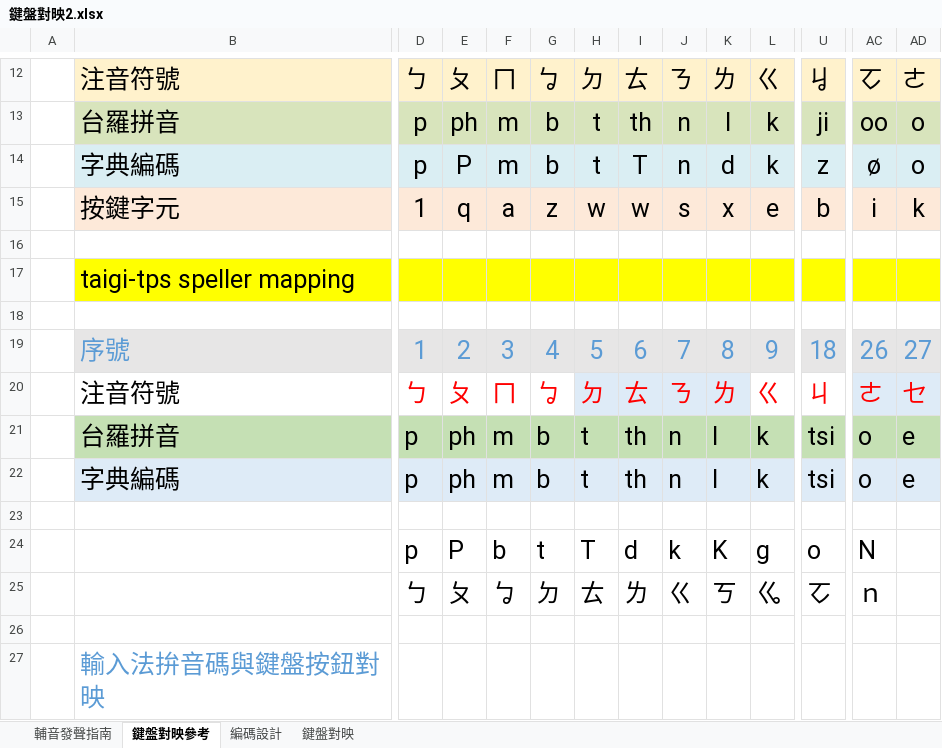
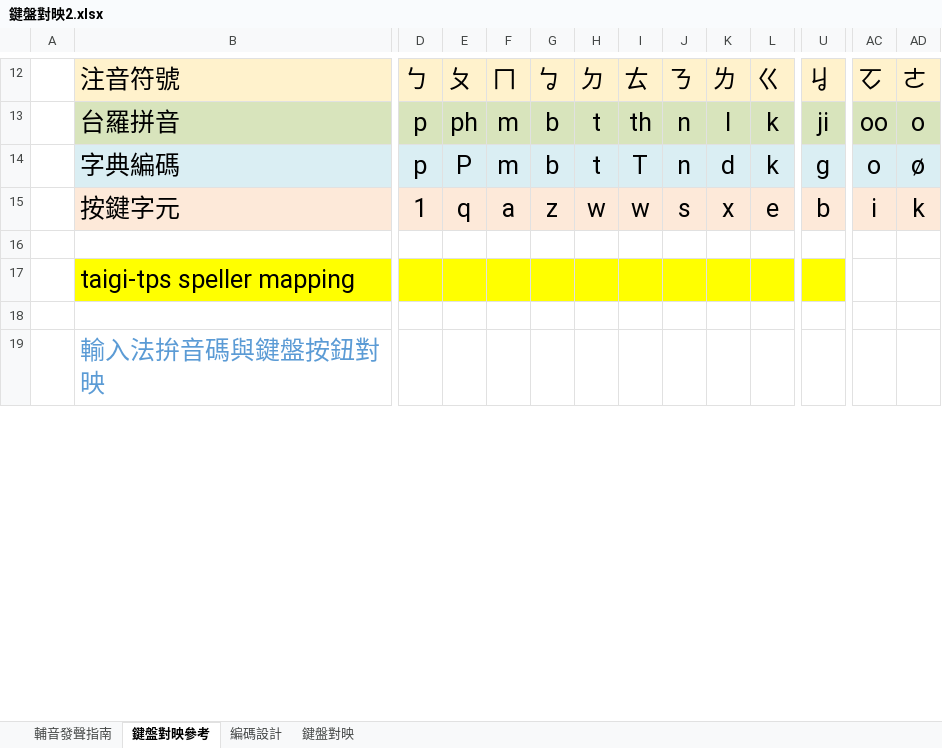
Before and after one commit to AlanJui/rime-piau-im, an Excel workbook: docs/鍵盤對映2.xlsx, sheet 鍵盤對映參考, drawn as a sheet; only a part is shown, gaps mark what is left out; values as stored, in another font and other column widths than the file's, no borders; removed rows and columns are numbered as before the commit, all else as after; rows hold the shown columns only; the diff covers the shown part only; the diff names each change by its address in the sheet, - before the commit and + after, or states it on an @@ line.

```diff
--- a/docs/鍵盤對映2.xlsx (sheet 鍵盤對映參考)
+++ b/docs/鍵盤對映2.xlsx (sheet 鍵盤對映參考)
-U14: z
+U14: g
-AC14: ø
+AC14: o
-AD14: o
+AD14: ø
-row 17:  | taigi-tps speller mapping
-B17: (empty)
+B17: taigi-tps speller mapping
-B17:U17 fill: none
+B17:U17 fill: #FFFF00
-row 19:  | 序號 | 1 | 2 | 3 | 4 | 5 | 6 | 7 | 8 | 9 | 18 | 26 | 27
-row 20:  | 注音符號 | ㄅ | ㄆ | ㄇ | ㆠ | ㄉ | ㄊ | ㄋ | ㄌ | ㄍ | ㄐ | ㄜ | ㆤ
-row 21:  | 台羅拼音 | p | ph | m | b | t | th | n | l | k | tsi | o | e
-row 22:  | 字典編碼 | p | ph | m | b | t | th | n | l | k | tsi | o | e
-row 23: (empty)
-row 24:  |  | p | P | b | t | T | d | k | K | g | o | N
-row 25:  |  | ㄅ | ㄆ | ㆠ | ㄉ | ㄊ | ㄌ | ㄍ | ㄎ | ㆣ | ㆦ | ｎ
```
Also changed, not shown: 6 removed rows, 8 edited cells and cell formats elsewhere in this sheet, formulas that keep their value, 8 other files.
